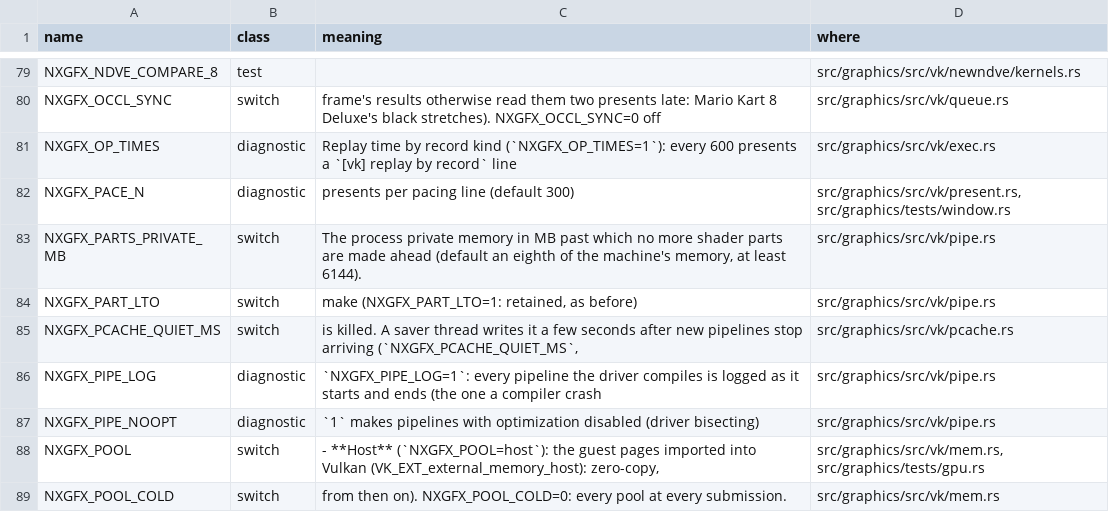
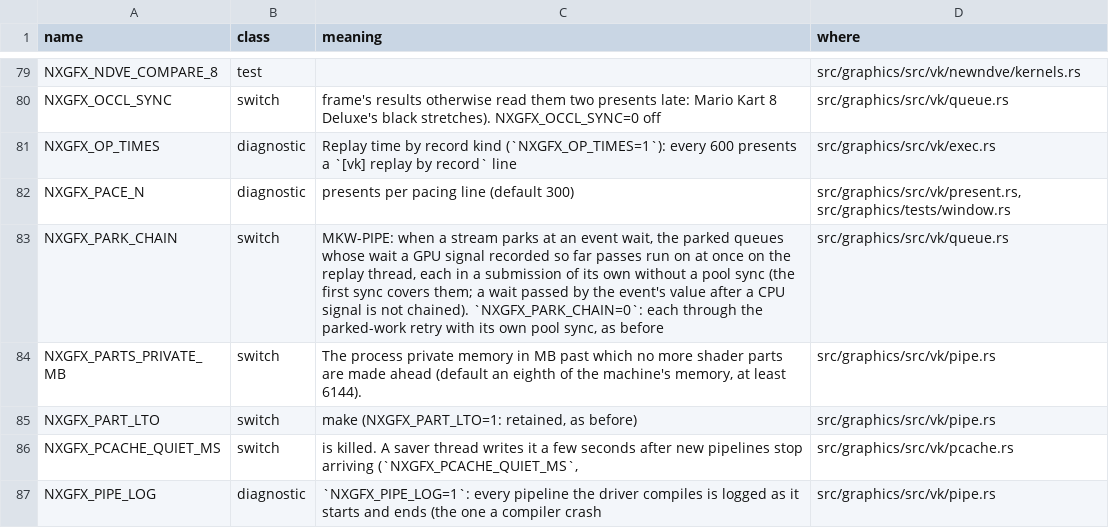
Before and after one commit to ChrisColeTech/nxrs, a TSV file: docs/env_switches.tsv, drawn as a sheet; only a part is shown, gaps mark what is left out; the shorter side is filled out with more unchanged rows; the diff names each change by its address in the sheet, - before the commit and + after, or states it on an @@ line.

```diff
--- a/docs/env_switches.tsv
+++ b/docs/env_switches.tsv
+row 83: NXGFX_PARK_CHAIN | switch | MKW-PIPE: when a stream parks at an event wait, the parked queues whose wait a GPU signal recorded so far passes run on at once on the replay thread, each in a submission of its own without a pool sync (the first sync covers them; a wait passed by the event's value after a CPU signal is not chained). `NXGFX_PARK_CHAIN=0`: each through the parked-work retry with its own pool sync, as before | src/graphics/src/vk/queue.rs
```
Also changed, not shown: 4 other files.
